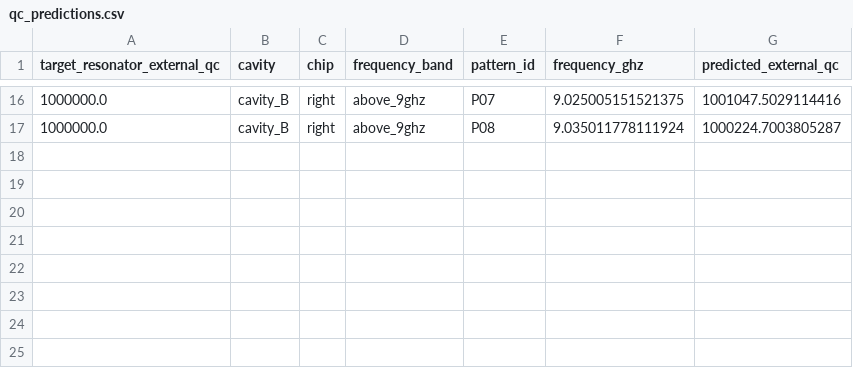
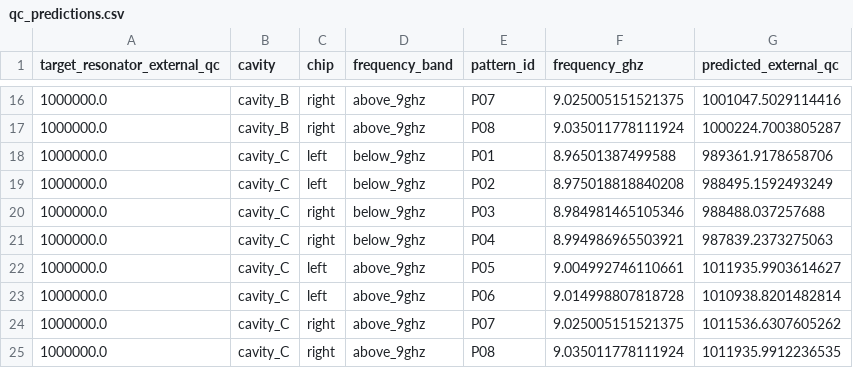
Before and after one commit to perlson713/geerlings-al-kinetic-resonator, a CSV file: results/four_resonator_chip/qc_predictions.csv, drawn as a sheet; only a part is shown, gaps mark what is left out; the diff names each change by its address in the sheet, - before the commit and + after, or states it on an @@ line.

```diff
--- a/results/four_resonator_chip/qc_predictions.csv
+++ b/results/four_resonator_chip/qc_predictions.csv
+row 18: 1000000.0 | cavity_C | left | below_9ghz | P01 | 8.96501387499588 | 989361.9178658706
+row 19: 1000000.0 | cavity_C | left | below_9ghz | P02 | 8.975018818840208 | 988495.1592493249
+row 20: 1000000.0 | cavity_C | right | below_9ghz | P03 | 8.984981465105346 | 988488.037257688
+row 21: 1000000.0 | cavity_C | right | below_9ghz | P04 | 8.994986965503921 | 987839.2373275063
+row 22: 1000000.0 | cavity_C | left | above_9ghz | P05 | 9.004992746110661 | 1011935.9903614627
+row 23: 1000000.0 | cavity_C | left | above_9ghz | P06 | 9.014998807818728 | 1010938.8201482814
+row 24: 1000000.0 | cavity_C | right | above_9ghz | P07 | 9.025005151521375 | 1011536.6307605262
+row 25: 1000000.0 | cavity_C | right | above_9ghz | P08 | 9.035011778111924 | 1011935.9912236535
```
Also changed, not shown: results/four_resonator_chip/centered_square_pin_calibration.csv, results/four_resonator_chip/centered_square_placements.csv, 37 other files.
